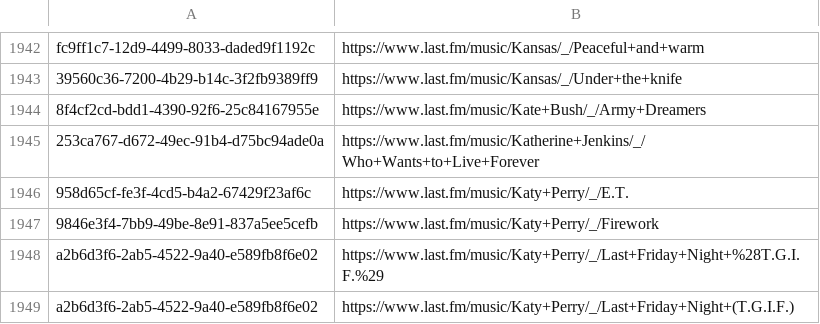
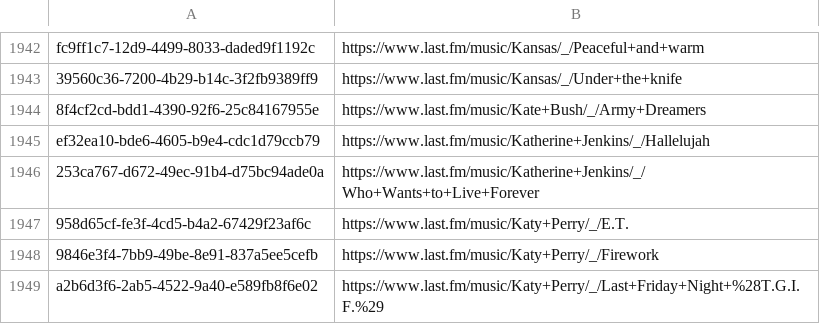
Before and after one commit to ads04r/mbid-lastfm-mapping, a CSV file: mapping.csv, drawn as a sheet; only a part is shown, gaps mark what is left out; the shorter side is filled out with more unchanged rows; the diff names each change by its address in the sheet, - before the commit and + after, or states it on an @@ line.

Commit message:
Automatic update / MOONSHINE

```diff
--- a/mapping.csv
+++ b/mapping.csv
+row 1945: ef32ea10-bde6-4605-b9e4-cdc1d79ccb79 | https://www.last.fm/music/Katherine+Jenkins/_/Hallelujah
```
